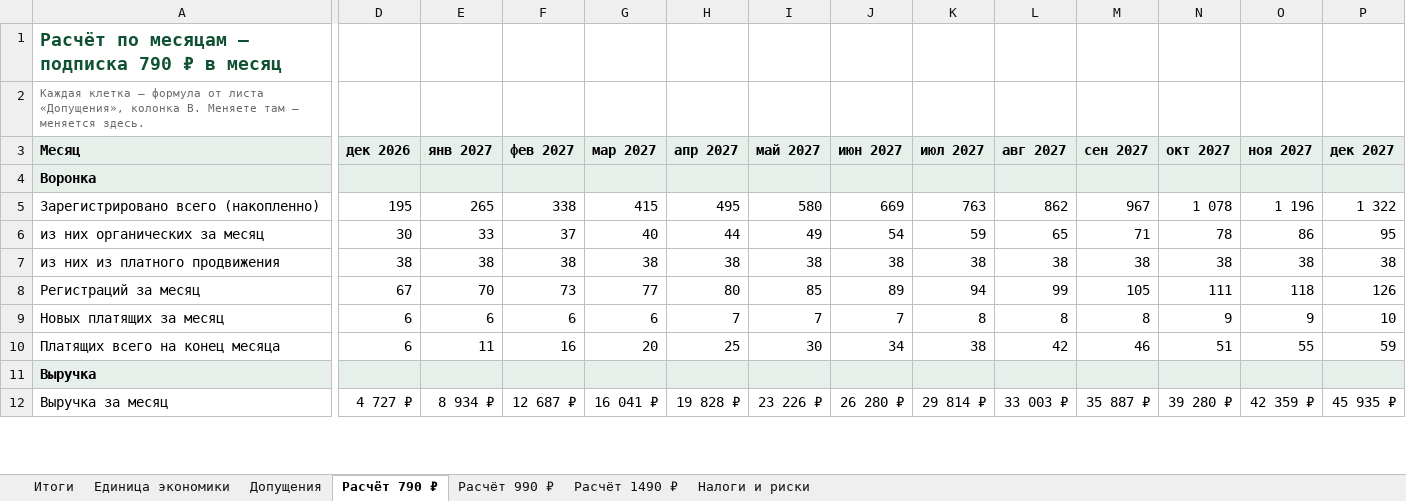
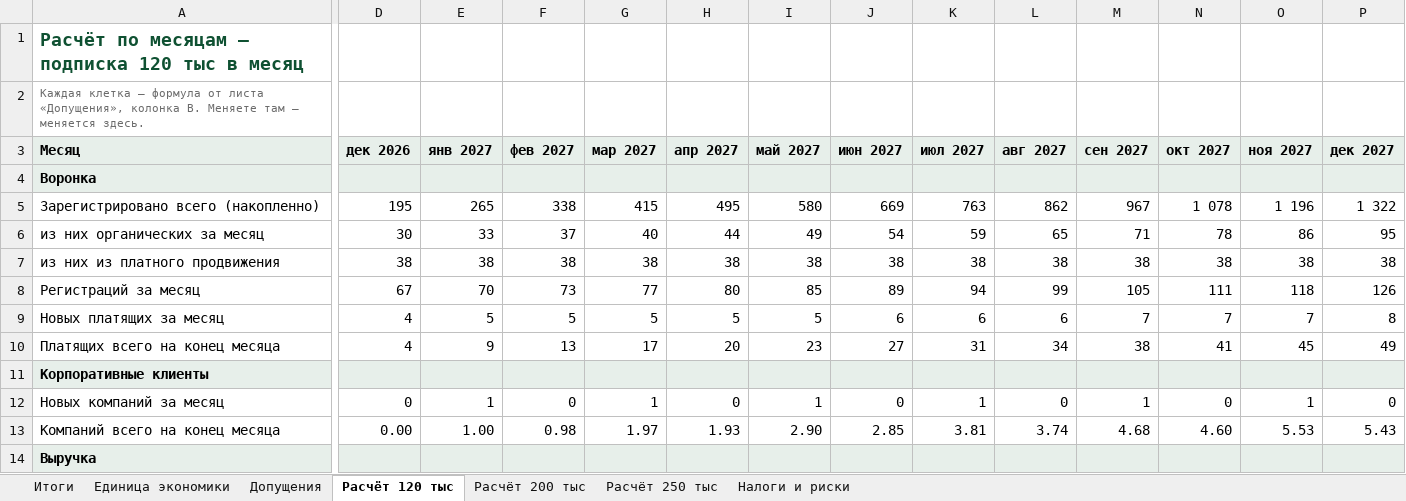
Before and after one commit to belkinboris/Compass, an Excel workbook: finance/Компас_финмодель_24м.xlsx, sheet Расчёт 120 тыс, drawn as a sheet; only a part is shown, gaps mark what is left out; values as stored, in another font and other column widths than the file's, no borders; removed rows and columns are numbered as before the commit, all else as after; rows hold the shown columns only; the diff covers the shown part only; the diff names each change by its address in the sheet, - before the commit and + after, or states it on an @@ line.

```diff
--- a/finance/Компас_финмодель_24м.xlsx (sheet Расчёт 120 тыс)
+++ b/finance/Компас_финмодель_24м.xlsx (sheet Расчёт 120 тыс)
-sheet tab: Расчёт 790 ₽
+sheet tab: Расчёт 120 тыс
-sheet tab: Расчёт 990 ₽
+sheet tab: Расчёт 200 тыс
-sheet tab: Расчёт 1490 ₽
+sheet tab: Расчёт 250 тыс
-A1 (Месяц): Расчёт по месяцам — подписка 790 ₽ в месяц
+A1 (Месяц): Расчёт по месяцам — подписка 120 тыс в месяц
-D9:D10 (дек 2026): 6
+D9:D10 (дек 2026): 4
-E9 (янв 2027): 6
+E9 (янв 2027): 5
-F9 (фев 2027): 6
+F9 (фев 2027): 5
-G9 (мар 2027): 6
+G9 (мар 2027): 5
-H9 (апр 2027): 7
+H9 (апр 2027): 5
-I9 (май 2027): 7
+I9 (май 2027): 5
-J9 (июн 2027): 7
+J9 (июн 2027): 6
-K9 (июл 2027): 8
+K9 (июл 2027): 6
-L9 (авг 2027): 8
+L9 (авг 2027): 6
-M9 (сен 2027): 8
+M9 (сен 2027): 7
-N9 (окт 2027): 9
+N9 (окт 2027): 7
-O9 (ноя 2027): 9
+O9 (ноя 2027): 7
-P9 (дек 2027): 10
+P9 (дек 2027): 8
-E10 (янв 2027): 11
+E10 (янв 2027): 9
-F10 (фев 2027): 16
+F10 (фев 2027): 13
-G10 (мар 2027): 20
+G10 (мар 2027): 17
-H10 (апр 2027): 25
+H10 (апр 2027): 20
-I10 (май 2027): 30
+I10 (май 2027): 23
-J10 (июн 2027): 34
+J10 (июн 2027): 27
-K10 (июл 2027): 38
+K10 (июл 2027): 31
-L10 (авг 2027): 42
+L10 (авг 2027): 34
-M10 (сен 2027): 46
+M10 (сен 2027): 38
-N10 (окт 2027): 51
+N10 (окт 2027): 41
-O10 (ноя 2027): 55
+O10 (ноя 2027): 45
-P10 (дек 2027): 59
+P10 (дек 2027): 49
+row 11: Корпоративные клиенты
+row 12: Новых компаний за месяц | 0 | 1 | 0 | 1 | 0 | 1 | 0 | 1 | 0 | 1 | 0 | 1 | 0
+row 13: Компаний всего на конец месяца | 0.00 | 1.00 | 0.98 | 1.97 | 1.93 | 2.90 | 2.85 | 3.81 | 3.74 | 4.68 | 4.60 | 5.53 | 5.43
-row 12: Выручка за месяц | 4 727 ₽ | 8 934 ₽ | 12 687 ₽ | 16 041 ₽ | 19 828 ₽ | 23 226 ₽ | 26 280 ₽ | 29 814 ₽ | 33 003 ₽ | 35 887 ₽ | 39 280 ₽ | 42 359 ₽ | 45 935 ₽
```
Also changed, not shown: 5 added rows, 1 removed row, 304 edited cells and cell formats elsewhere in this sheet, sheet Расчёт 250 тыс, sheet Расчёт 200 тыс, sheet Итоги, sheet Единица экономики, sheet Допущения, formulas that keep their value, 4 other files.
